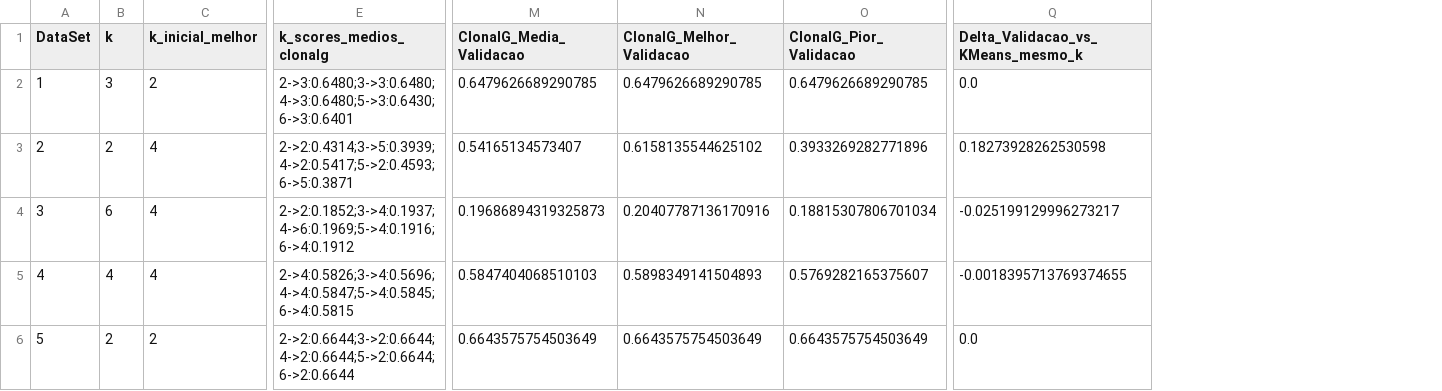
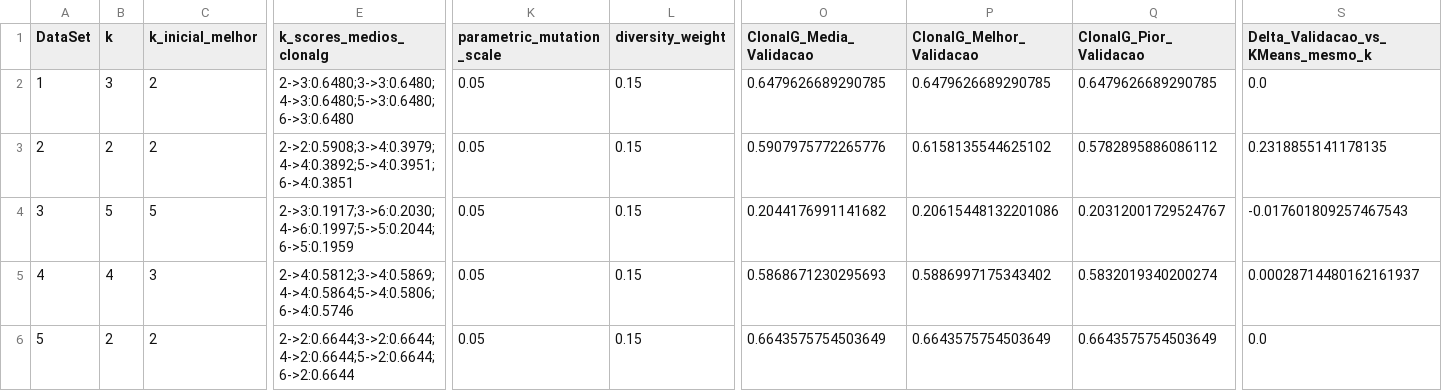
Before and after one commit to ViniciusMBotelho/ClonalG, a CSV file: resultados/resultados/execucao_configurada.csv, drawn as a sheet; only a part is shown, gaps mark what is left out; addresses are those after the commit; the diff covers the shown part only; the diff names each change by its address in the sheet, - before the commit and + after, or states it on an @@ line.

```diff
--- a/resultados/resultados/execucao_configurada.csv
+++ b/resultados/resultados/execucao_configurada.csv
+column K (parametric_mutation_scale), rows 2-6: all 0.05
+column L (diversity_weight), rows 2-6: all 0.15
-E2 (k_scores_medios_clonalg): 2->3:0.6480;3->3:0.6480;4->3:0.6480;5->3:0.6430;6->3:0.6401
+E2 (k_scores_medios_clonalg): 2->3:0.6480;3->3:0.6480;4->3:0.6480;5->3:0.6480;6->3:0.6480
-C3 (k_inicial_melhor): 4
+C3 (k_inicial_melhor): 2
-E3 (k_scores_medios_clonalg): 2->2:0.4314;3->5:0.3939;4->2:0.5417;5->2:0.4593;6->5:0.3871
+E3 (k_scores_medios_clonalg): 2->2:0.5908;3->4:0.3979;4->4:0.3892;5->4:0.3951;6->4:0.3851
-O3 (ClonalG_Media_Validacao): 0.54165134573407
+O3 (ClonalG_Media_Validacao): 0.5907975772265776
-Q3 (ClonalG_Pior_Validacao): 0.3933269282771896
+Q3 (ClonalG_Pior_Validacao): 0.5782895886086112
-S3: 0.18273928262530598
+S3: 0.2318855141178135
-B4 (k): 6
+B4 (k): 5
-C4 (k_inicial_melhor): 4
+C4 (k_inicial_melhor): 5
-E4 (k_scores_medios_clonalg): 2->2:0.1852;3->4:0.1937;4->6:0.1969;5->4:0.1916;6->4:0.1912
+E4 (k_scores_medios_clonalg): 2->3:0.1917;3->6:0.2030;4->6:0.1997;5->5:0.2044;6->5:0.1959
-O4 (ClonalG_Media_Validacao): 0.19686894319325873
+O4 (ClonalG_Media_Validacao): 0.2044176991141682
-P4 (ClonalG_Melhor_Validacao): 0.20407787136170916
+P4 (ClonalG_Melhor_Validacao): 0.20615448132201086
-Q4 (ClonalG_Pior_Validacao): 0.18815307806701034
+Q4 (ClonalG_Pior_Validacao): 0.20312001729524767
-S4: -0.025199129996273217
+S4: -0.017601809257467543
-C5 (k_inicial_melhor): 4
+C5 (k_inicial_melhor): 3
-E5 (k_scores_medios_clonalg): 2->4:0.5826;3->4:0.5696;4->4:0.5847;5->4:0.5845;6->4:0.5815
+E5 (k_scores_medios_clonalg): 2->4:0.5812;3->4:0.5869;4->4:0.5864;5->4:0.5806;6->4:0.5746
-O5 (ClonalG_Media_Validacao): 0.5847404068510103
+O5 (ClonalG_Media_Validacao): 0.5868671230295693
-P5 (ClonalG_Melhor_Validacao): 0.5898349141504893
+P5 (ClonalG_Melhor_Validacao): 0.5886997175343402
-Q5 (ClonalG_Pior_Validacao): 0.5769282165375607
+Q5 (ClonalG_Pior_Validacao): 0.5832019340200274
-S5: -0.0018395713769374655
+S5: 0.00028714480162161937
```
Also changed, not shown: 1 edited cell elsewhere in this file, resultados/resultados/melhores_configuracoes.csv, resultados/resultados2/execucao_configurada.csv, 29 other files.
